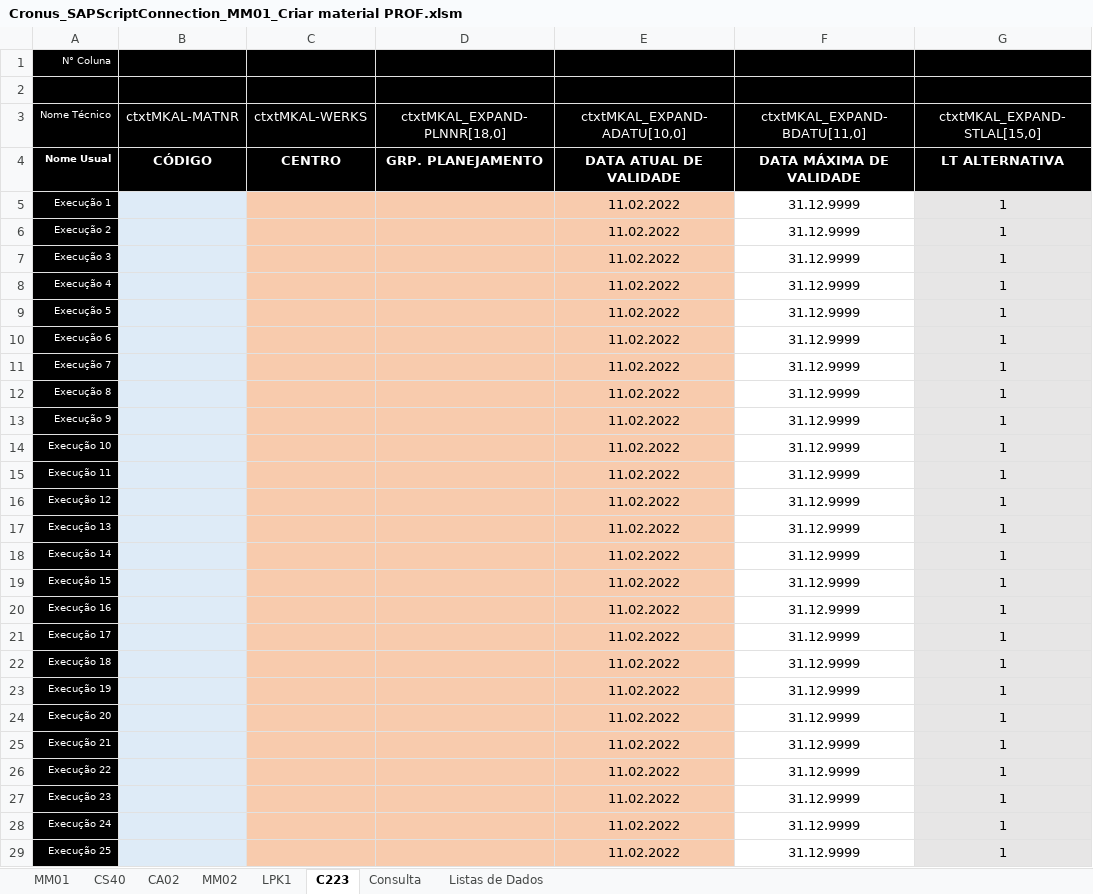
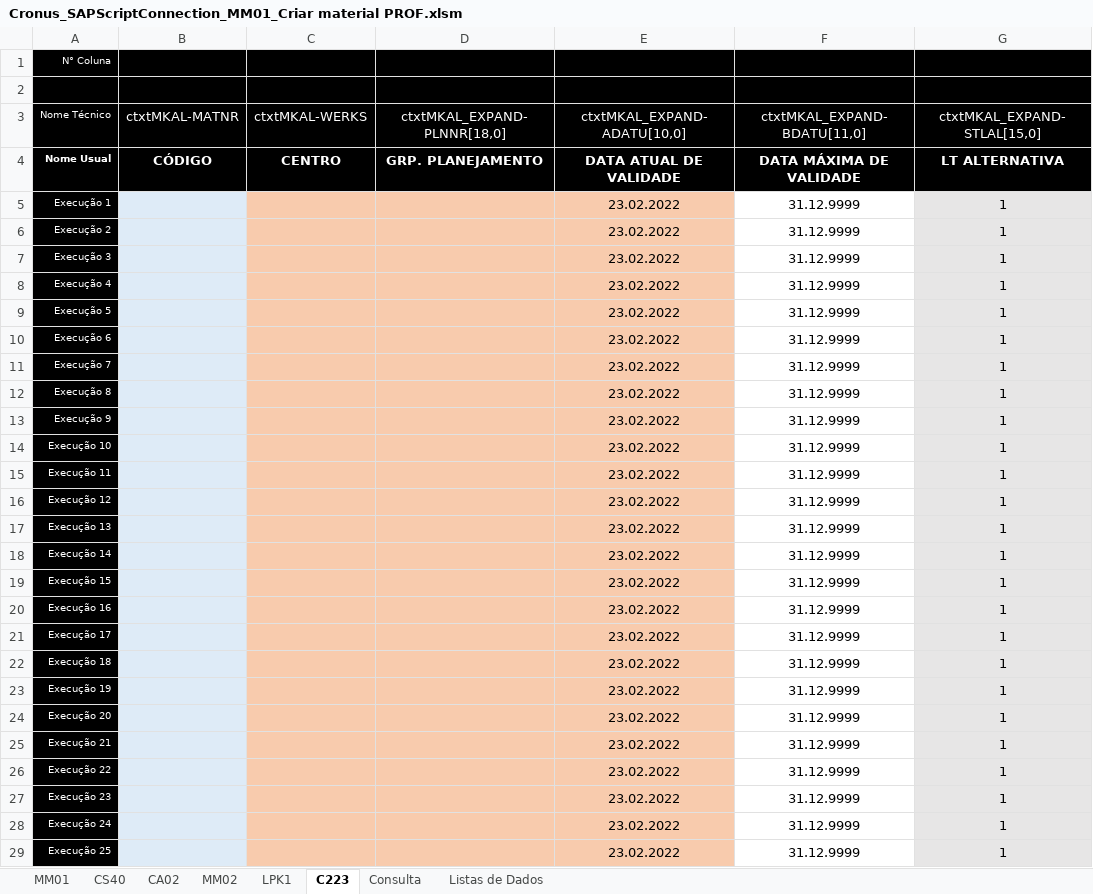
Before and after one commit to BoffArthur/22.-Cronus, an Excel workbook: Excel/Workbooks/SAP Script Connection/Cronus_SAPScriptConnection_MM01_Criar material PROF.xlsm, sheet C223, drawn as a sheet; only a part is shown; values as stored, in another font and other column widths than the file's, no borders; charts and pictures and conditional formats not drawn; the diff covers the shown part only; the diff names each change by its address in the sheet, - before the commit and + after, or states it on an @@ line.

```diff
--- a/Excel/Workbooks/SAP Script Connection/Cronus_SAPScriptConnection_MM01_Criar material PROF.xlsm (sheet C223)
+++ b/Excel/Workbooks/SAP Script Connection/Cronus_SAPScriptConnection_MM01_Criar material PROF.xlsm (sheet C223)
-E5:E29 (ctxtMKAL_EXPAND-ADATU[10,0]): 11.02.2022
+E5:E29 (ctxtMKAL_EXPAND-ADATU[10,0]): 23.02.2022
```
Also changed, not shown: 125 edited cells elsewhere in this sheet, hidden cells, Excel/Workbooks/SAP Cadastros de Produtos/Cronus_Padrão Liberação de Cadastros.xlsm, Excel/Workbooks/SAP Script Connection/Cronus_SAPScriptConnection_ZM01_Criar material AO.xlsm, 5 other files.
